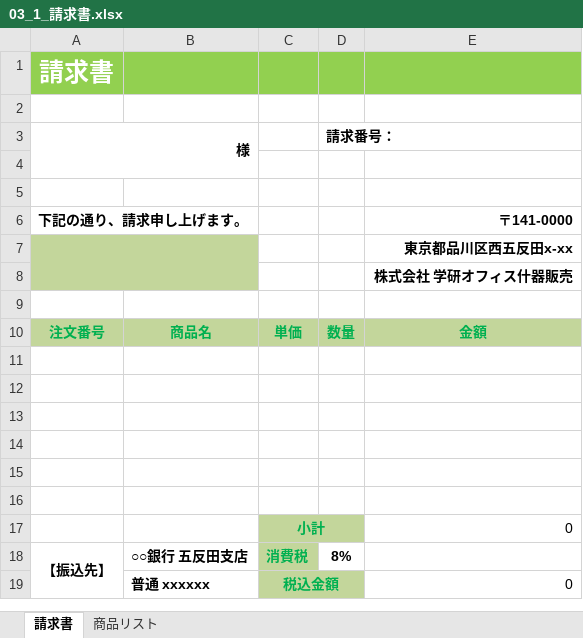
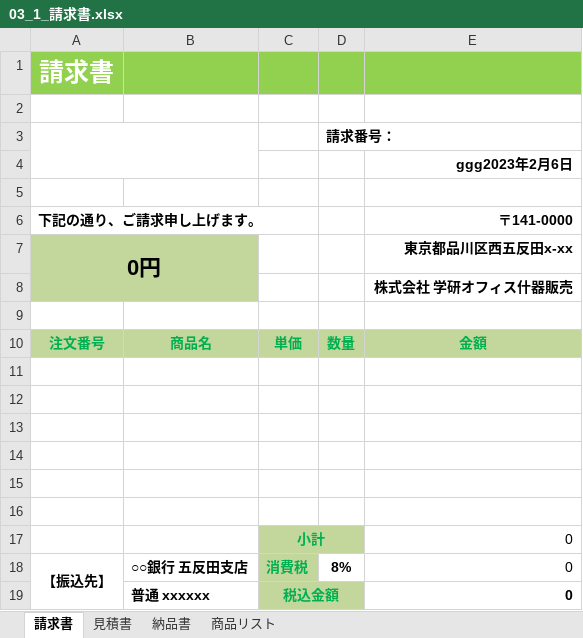
Before and after one commit to shingyochi/excel, an Excel workbook: 03_1_請求書.xlsx, sheet 請求書, drawn as a sheet; values as stored, in another font and other column widths than the file's, no borders; removed rows and columns are numbered as before the commit, all else as after; the diff names each change by its address in the sheet, - before the commit and + after, or states it on an @@ line.

```diff
--- a/03_1_請求書.xlsx (sheet 請求書)
+++ b/03_1_請求書.xlsx (sheet 請求書)
+sheet tab: 見積書
+sheet tab: 納品書
-A3 (下記の通り、ご請求申し上げます。): 様
+A3 (下記の通り、ご請求申し上げます。): (empty)
-A3:B4 merged
+A3:B4 merged
+row 4:  |  |  |  | ggg2023年2月6日
-row 5: (empty)
-A6: 下記の通り、請求申し上げます。
+A6: 下記の通り、ご請求申し上げます。
-A7 (下記の通り、ご請求申し上げます。): (empty)
+A7 (下記の通り、ご請求申し上げます。): 0円
-E18 (〒141-0000): (empty)
+E18 (〒141-0000): 0
-E19 bold: off
+E19 bold: on
```
Also changed, not shown: formulas that keep their value.
